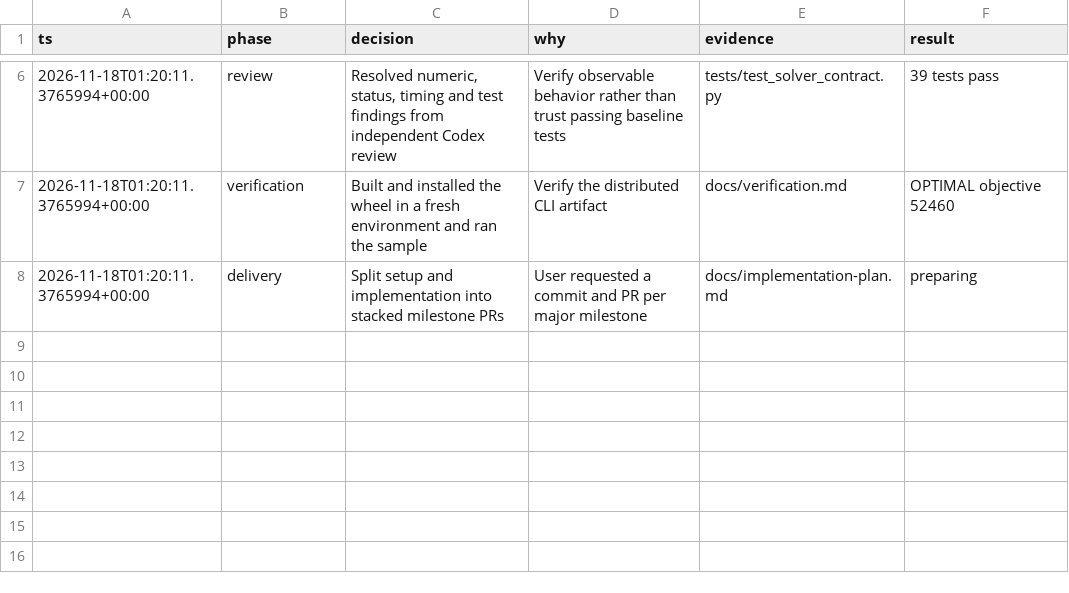
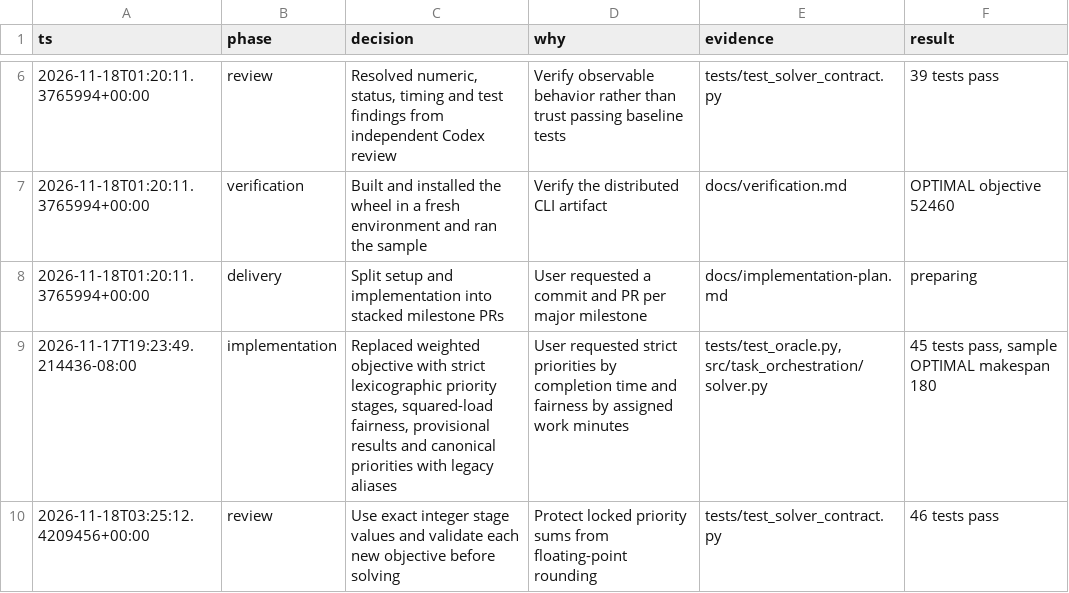
Before and after one commit to alvinxiao/task-orchestration, a TSV file: decisions.tsv, drawn as a sheet; only a part is shown, gaps mark what is left out.

Commit message:
feat(scheduler): enforce strict priority stages before workload fairness

```diff
--- a/decisions.tsv
+++ b/decisions.tsv
@@ -8 +8,3 @@ ts	phase	decision	why	evidence	result
 2026-11-18T01:20:11.3765994+00:00	delivery	Split setup and implementation into stacked milestone PRs	User requested a commit and PR per major milestone	docs/implementation-plan.md	preparing
+2026-11-17T19:23:49.214436-08:00	implementation	Replaced weighted objective with strict lexicographic priority stages, squared-load fairness, provisional results and canonical priorities with legacy aliases	User requested strict priorities by completion time and fairness by assigned work minutes	tests/test_oracle.py, src/task_orchestration/solver.py	45 tests pass, sample OPTIMAL makespan 180
+2026-11-18T03:25:12.4209456+00:00	review	Use exact integer stage values and validate each new objective before solving	Protect locked priority sums from floating-point rounding	tests/test_solver_contract.py	46 tests pass
```
Also changed, not shown: 11 other files.
